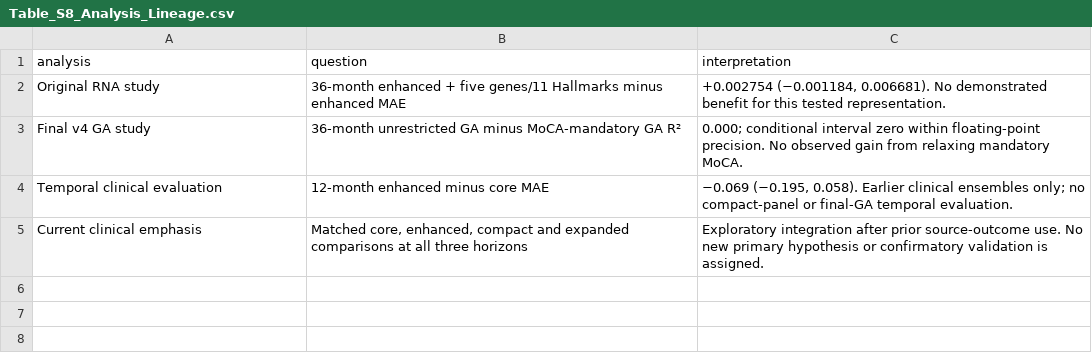
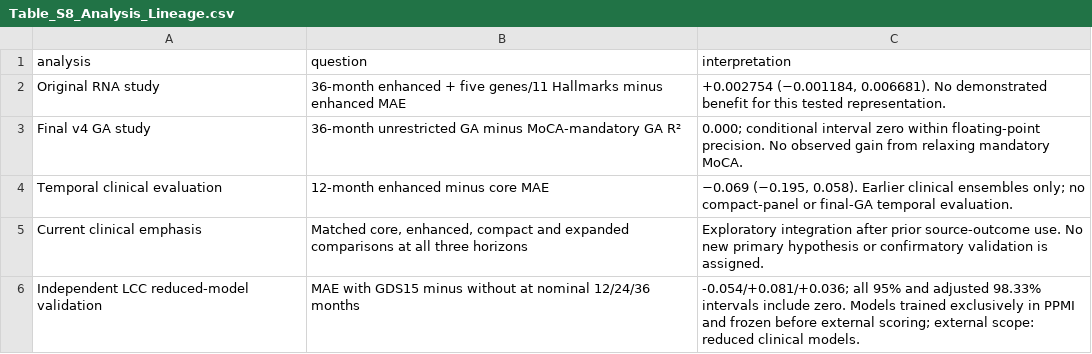
Before and after one commit to saifkhanbio/Future_MoCA_prediction-_Parkinson-s, a CSV file: supplement/Table_S8_Analysis_Lineage.csv, drawn as a sheet; the diff names each change by its address in the sheet, - before the commit and + after, or states it on an @@ line.

Commit message:
Update journal-neutral methods and independent LCC validation

```diff
--- a/supplement/Table_S8_Analysis_Lineage.csv
+++ b/supplement/Table_S8_Analysis_Lineage.csv
+row 6: Independent LCC reduced-model validation | MAE with GDS15 minus without at nominal 12/24/36 months | -0.054/+0.081/+0.036; all 95% and adjusted 98.33% intervals include zero. Models trained exclusively in PPMI and frozen before external scoring; external scope: reduced clinical models.
```
Also changed, not shown: 19 other files.
